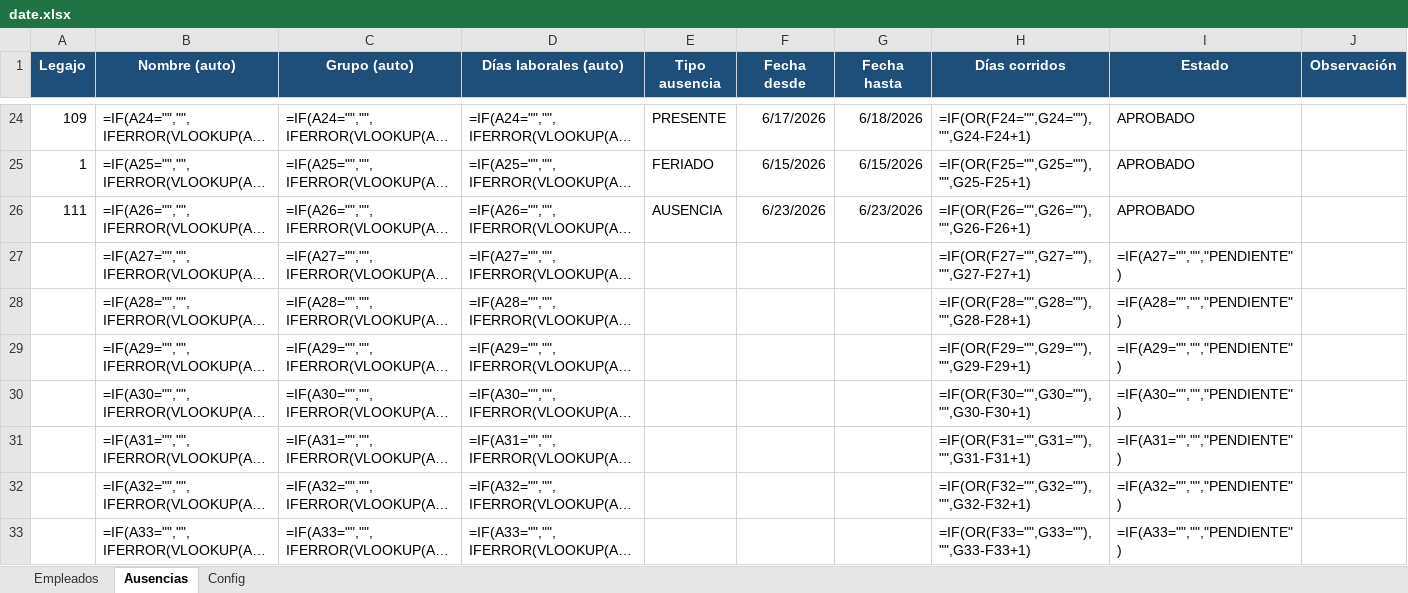
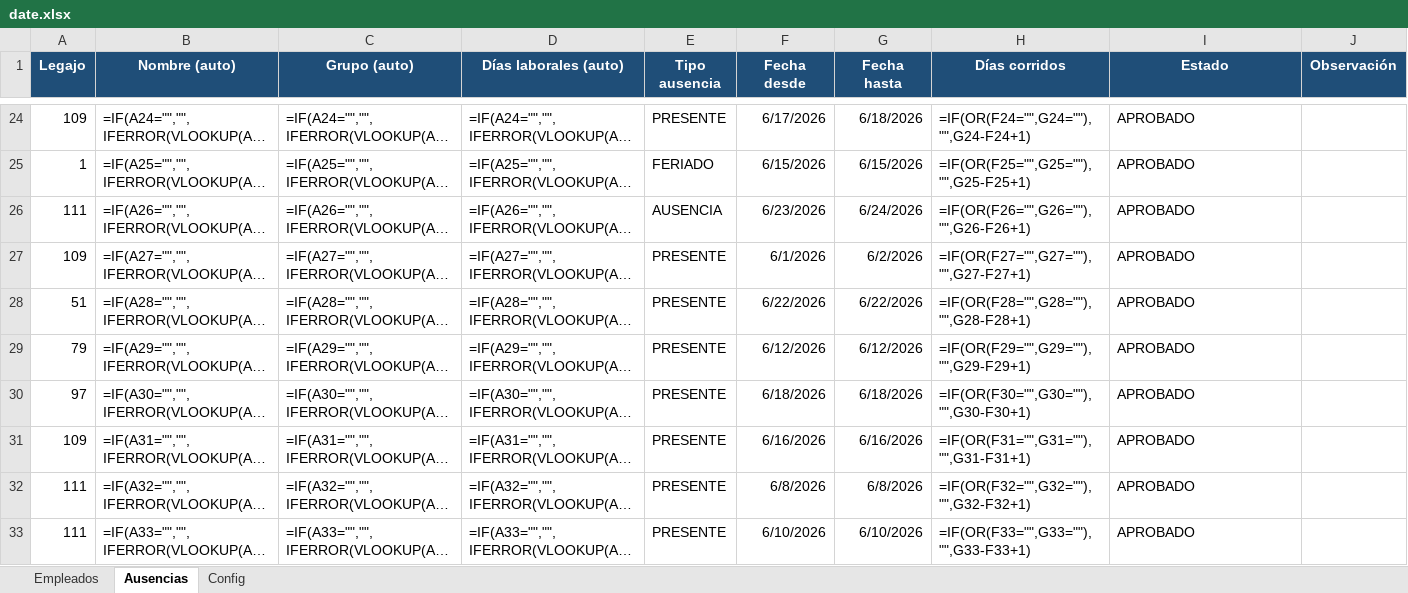
Before and after one commit to lucaszeller/hikvision-hours-processor, an Excel workbook: date.xlsx, sheet Ausencias, drawn as a sheet; only a part is shown, gaps mark what is left out; long unchanged cells end in …; values as stored, in another font and other column widths than the file's, no borders; formulas without a stored value are shown as written; conditional formats and table styles not drawn; the diff covers the shown part only; the diff names each change by its address in the sheet, - before the commit and + after, or states it on an @@ line.

```diff
--- a/date.xlsx (sheet Ausencias)
+++ b/date.xlsx (sheet Ausencias)
-G26 (Fecha hasta): 6/23/2026
+G26 (Fecha hasta): 6/24/2026
-A27 (Legajo): (empty)
+A27 (Legajo): 109
-E27:E33 (Tipo ausencia): (empty)
+E27:E33 (Tipo ausencia): PRESENTE
-F27 (Fecha desde): (empty)
+F27 (Fecha desde): 6/1/2026
-G27 (Fecha hasta): (empty)
+G27 (Fecha hasta): 6/2/2026
-I27 (Estado): =IF(A27="","","PENDIENTE")
+I27 (Estado): APROBADO
-A28 (Legajo): (empty)
+A28 (Legajo): 51
-F28 (Fecha desde): (empty)
+F28 (Fecha desde): 6/22/2026
-G28 (Fecha hasta): (empty)
+G28 (Fecha hasta): 6/22/2026
-I28 (Estado): =IF(A28="","","PENDIENTE")
+I28 (Estado): APROBADO
-A29 (Legajo): (empty)
+A29 (Legajo): 79
-F29 (Fecha desde): (empty)
+F29 (Fecha desde): 6/12/2026
-G29 (Fecha hasta): (empty)
+G29 (Fecha hasta): 6/12/2026
-I29 (Estado): =IF(A29="","","PENDIENTE")
+I29 (Estado): APROBADO
-A30 (Legajo): (empty)
+A30 (Legajo): 97
-F30 (Fecha desde): (empty)
+F30 (Fecha desde): 6/18/2026
-G30 (Fecha hasta): (empty)
+G30 (Fecha hasta): 6/18/2026
-I30 (Estado): =IF(A30="","","PENDIENTE")
+I30 (Estado): APROBADO
-A31 (Legajo): (empty)
+A31 (Legajo): 109
-F31 (Fecha desde): (empty)
+F31 (Fecha desde): 6/16/2026
-G31 (Fecha hasta): (empty)
+G31 (Fecha hasta): 6/16/2026
-I31 (Estado): =IF(A31="","","PENDIENTE")
+I31 (Estado): APROBADO
-A32:A33 (Legajo): (empty)
+A32:A33 (Legajo): 111
-F32 (Fecha desde): (empty)
+F32 (Fecha desde): 6/8/2026
-G32 (Fecha hasta): (empty)
+G32 (Fecha hasta): 6/8/2026
-I32 (Estado): =IF(A32="","","PENDIENTE")
+I32 (Estado): APROBADO
-F33 (Fecha desde): (empty)
+F33 (Fecha desde): 6/10/2026
-G33 (Fecha hasta): (empty)
+G33 (Fecha hasta): 6/10/2026
-I33 (Estado): =IF(A33="","","PENDIENTE")
+I33 (Estado): APROBADO
```
Also changed, not shown: 15 edited cells elsewhere in this sheet, sheet Empleados, 2 other files.
